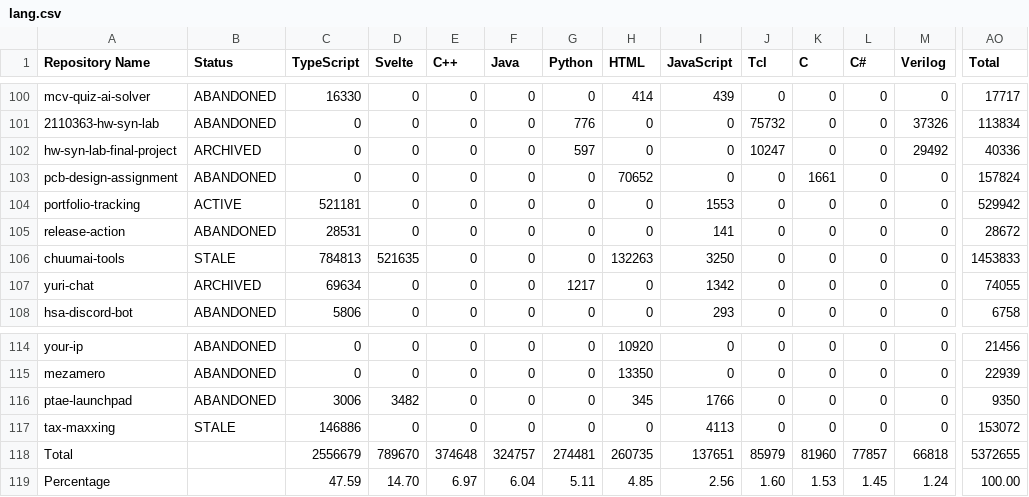
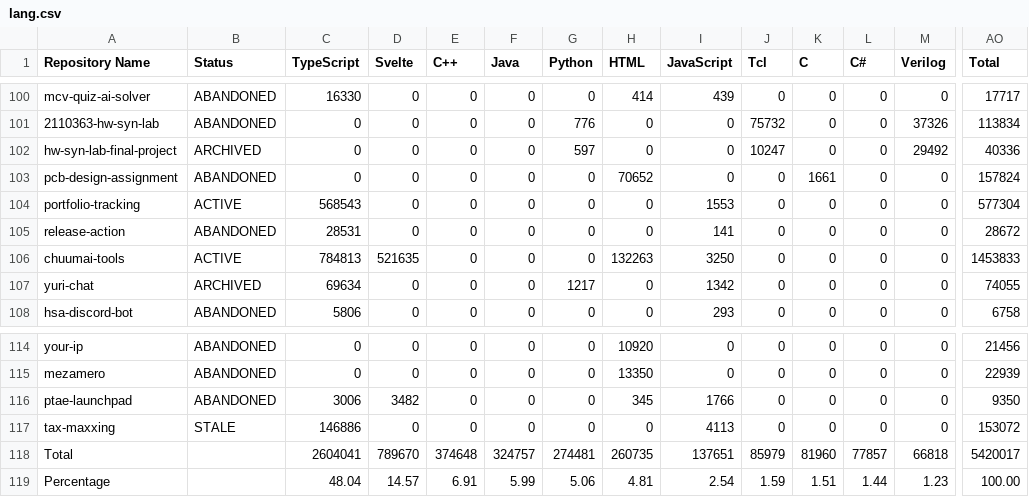
Before and after one commit to leomotors/leomotors, a CSV file: generated/lang.csv, drawn as a sheet; only a part is shown, gaps mark what is left out; the diff covers the shown part only; the diff names each change by its address in the sheet, - before the commit and + after, or states it on an @@ line.

```diff
--- a/generated/lang.csv
+++ b/generated/lang.csv
-C104 (TypeScript): 521181
+C104 (TypeScript): 568543
-AO104 (Total): 529942
+AO104 (Total): 577304
-B106 (Status): STALE
+B106 (Status): ACTIVE
-C118 (TypeScript): 2556679
+C118 (TypeScript): 2604041
-AO118 (Total): 5372655
+AO118 (Total): 5420017
-C119 (TypeScript): 47.59
+C119 (TypeScript): 48.04
-D119 (Svelte): 14.70
+D119 (Svelte): 14.57
-E119 (C++): 6.97
+E119 (C++): 6.91
-F119 (Java): 6.04
+F119 (Java): 5.99
-G119 (Python): 5.11
+G119 (Python): 5.06
-H119 (HTML): 4.85
+H119 (HTML): 4.81
-I119 (JavaScript): 2.56
+I119 (JavaScript): 2.54
-J119 (Tcl): 1.60
+J119 (Tcl): 1.59
-K119 (C): 1.53
+K119 (C): 1.51
-L119 (C#): 1.45
+L119 (C#): 1.44
-M119 (Verilog): 1.24
+M119 (Verilog): 1.23
```
Also changed, not shown: 7 edited cells elsewhere in this file, 4 other files.
